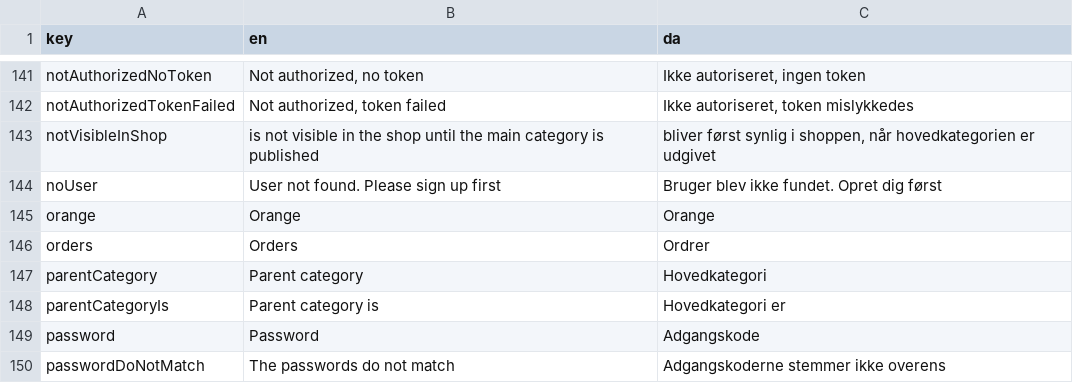
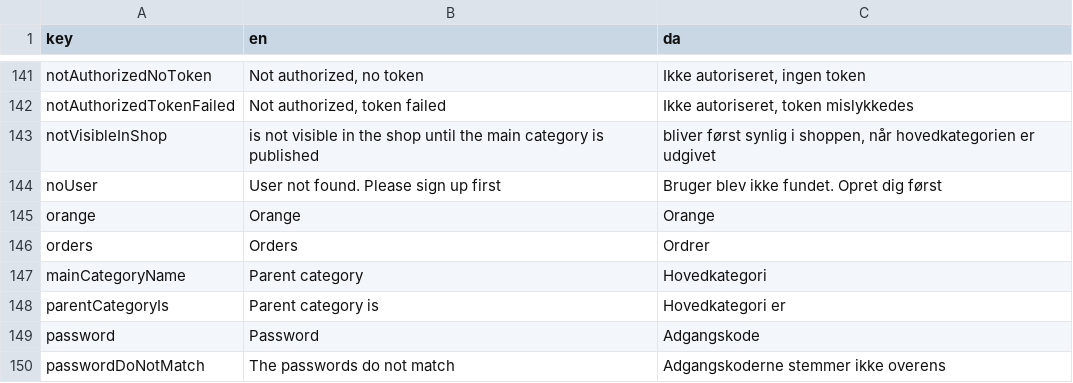
Before and after one commit to jardenna/shop, a CSV file: src/locales/translation.csv, drawn as a sheet; only a part is shown, gaps mark what is left out.

Commit message:
translation

```diff
--- a/src/locales/translation.csv
+++ b/src/locales/translation.csv
@@ -146,3 +146,3 @@ orange;Orange;Orange
 orders;Orders;Ordrer
-parentCategory;Parent category;Hovedkategori
+mainCategoryName;Parent category;Hovedkategori
 parentCategoryIs;Parent category is;Hovedkategori er
```
Also changed, not shown: 2 other files.
